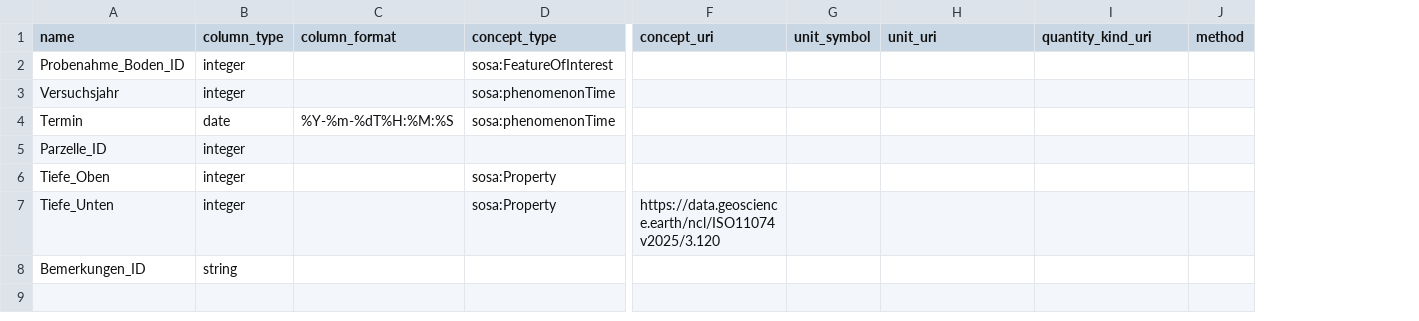
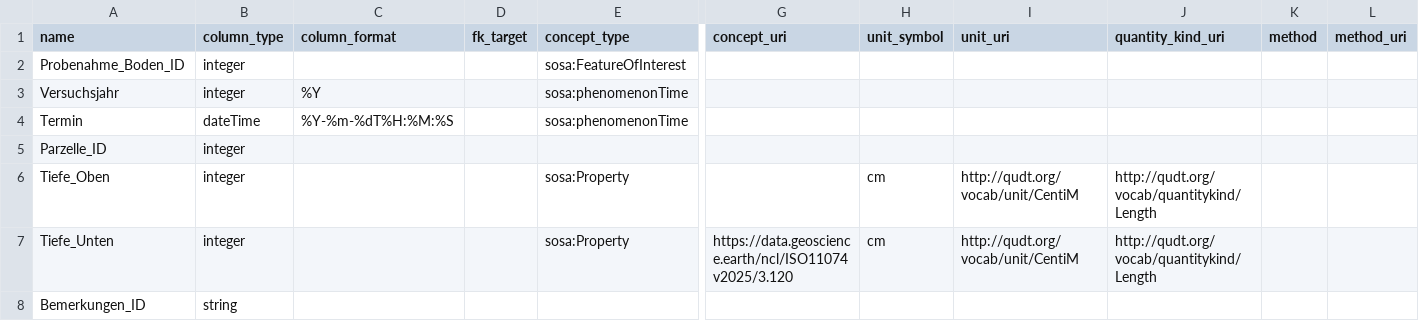
Before and after one commit to soilwise-he/soil-observation-data-encodings, a CSV file: EXAMPLES/example10/v140_mun.V2_0_2012_PROBENAHME_BODEN.csv_metadata.csv, drawn as a sheet; only a part is shown, gaps mark what is left out; addresses are those after the commit; the diff names each change by its address in the sheet, - before the commit and + after, or states it on an @@ line.

```diff
--- a/EXAMPLES/example10/v140_mun.V2_0_2012_PROBENAHME_BODEN.csv_metadata.csv
+++ b/EXAMPLES/example10/v140_mun.V2_0_2012_PROBENAHME_BODEN.csv_metadata.csv
+column D (fk_target), empty
+column L (method_uri), empty
-C3 (column_format): (empty)
+C3 (column_format): %Y
-B4 (column_type): date
+B4 (column_type): dateTime
-H6:H7 (unit_symbol): (empty)
+H6:H7 (unit_symbol): cm
-I6:I7 (unit_uri): (empty)
+I6:I7 (unit_uri): http://qudt.org/vocab/unit/CentiM
-J6:J7 (quantity_kind_uri): (empty)
+J6:J7 (quantity_kind_uri): http://qudt.org/vocab/quantitykind/Length
```
Also changed, not shown: EXAMPLES/example10/v140_mun.V2_0_2012_BODENLABORWERTE.csv_metadata.csv, EXAMPLES/example10/v140_mun.V2_0_2012_PARZELLE_V140.csv_metadata.csv, 2 other files.
